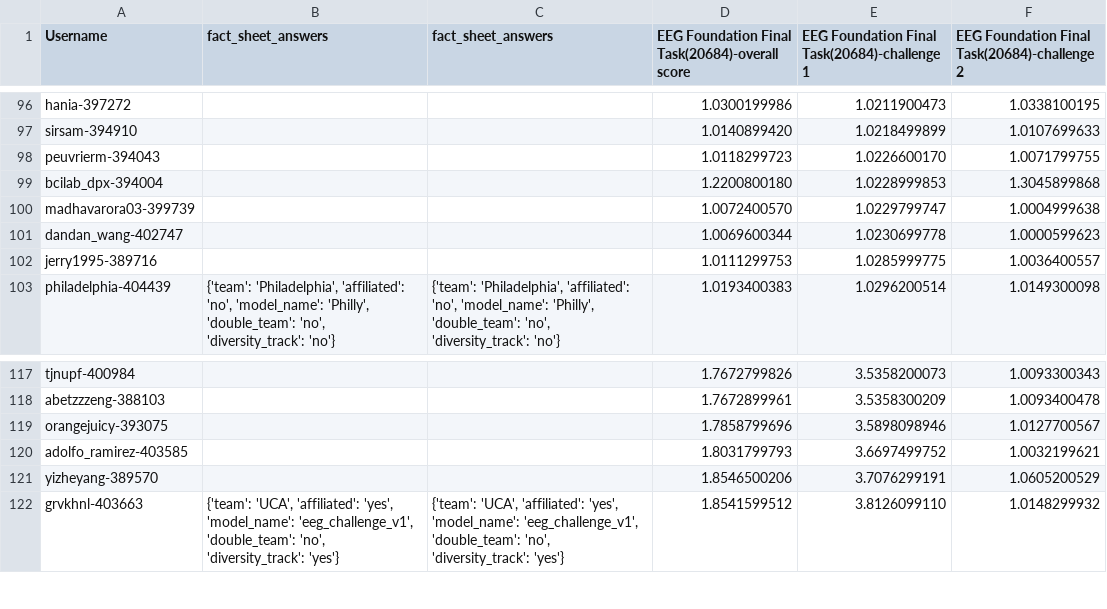
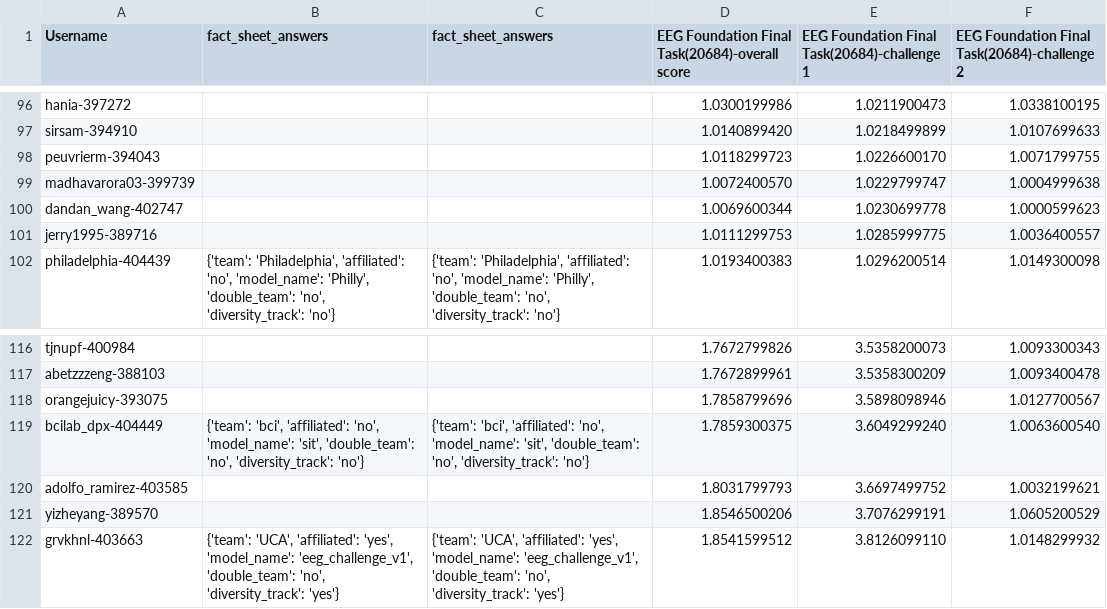
Before and after one commit to eeg2025/eeg2025.github.io, a CSV file: codabench_results/results_phase_16262.csv, drawn as a sheet; only a part is shown, gaps mark what is left out; removed rows and columns are numbered as before the commit, all else as after; the diff names each change by its address in the sheet, - before the commit and + after, or states it on an @@ line.

```diff
--- a/codabench_results/results_phase_16262.csv
+++ b/codabench_results/results_phase_16262.csv
-row 99: bcilab_dpx-394004 |  |  | 1.2200800180 | 1.0228999853 | 1.3045899868
+row 119: bcilab_dpx-404449 | {'team': 'bci', 'affiliated': 'no', 'model_name': 'sit', 'double_team': 'no', 'diversity_track': 'no'} | {'team': 'bci', 'affiliated': 'no', 'model_name': 'sit', 'double_team': 'no', 'diversity_track': 'no'} | 1.7859300375 | 3.6049299240 | 1.0063600540
```
Also changed, not shown: 5 other files.
